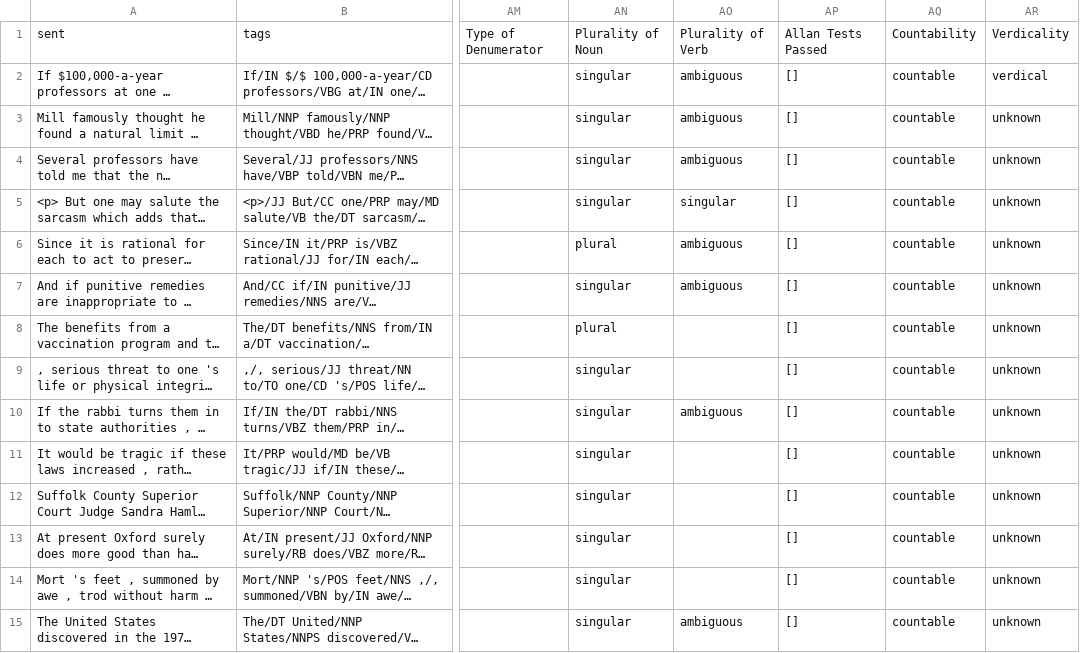
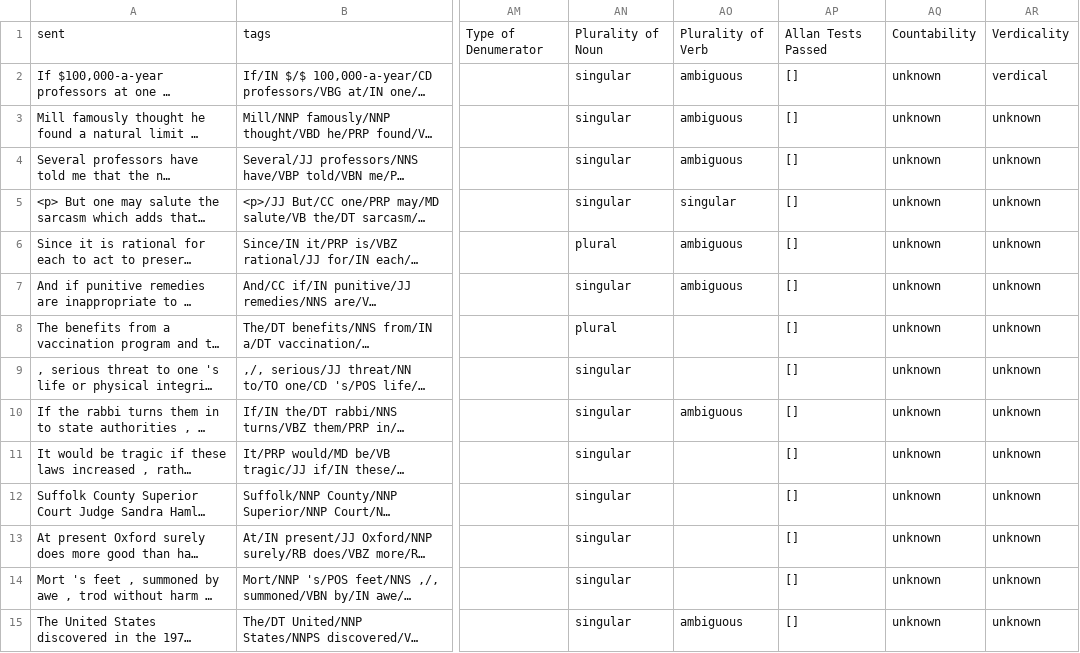
Before and after one commit to QuantitativeSemanticsLab/abstractnouns, a CSV file: outfiles/harmOut.csv, drawn as a sheet; only a part is shown, gaps mark what is left out; long unchanged cells end in …; the diff covers the shown part only; the diff names each change by its address in the sheet, - before the commit and + after, or states it on an @@ line.

```diff
--- a/outfiles/harmOut.csv
+++ b/outfiles/harmOut.csv
-AQ2:AQ15: countable
+AQ2:AQ15: unknown
```
Also changed, not shown: 55 edited cells elsewhere in this file, outfiles/carrotOut.csv, outfiles/kittenOut.csv, 25 other files.
